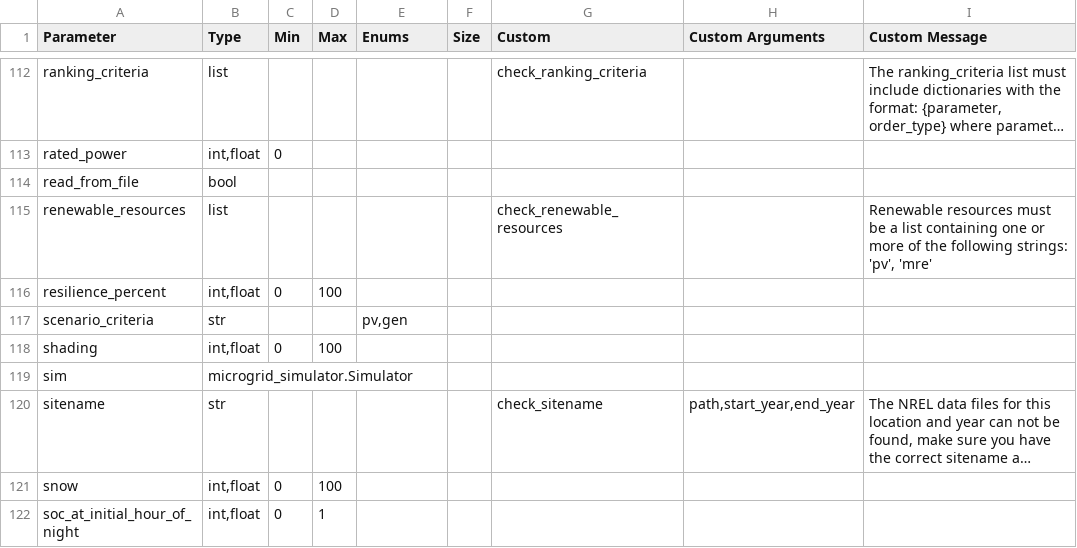
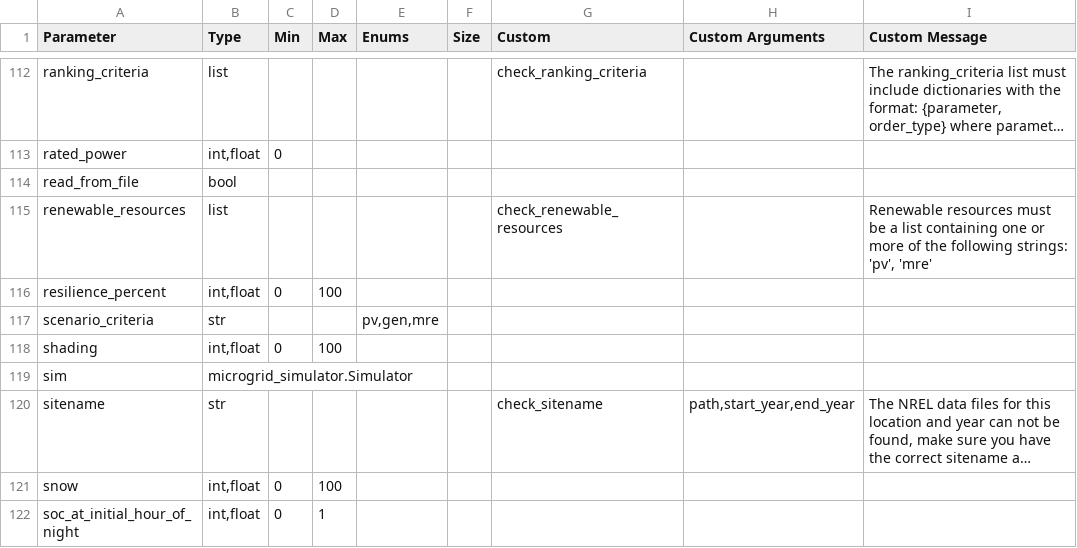
Before and after one commit to pnnl/MCOR, a CSV file: data/parameter_validation.csv, drawn as a sheet; only a part is shown, gaps mark what is left out; long unchanged cells end in ….

```diff
--- a/data/parameter_validation.csv
+++ b/data/parameter_validation.csv
@@ -117,3 +117,3 @@ renewable_resources,list,,,,,check_renewable_resources,,"Renewable resources mus
 resilience_percent,"int,float",0,100,,,,,
-scenario_criteria,str,,,"pv,gen",,,,
+scenario_criteria,str,,,"pv,gen,mre",,,,
 shading,"int,float",0,100,,,,,
```
Also changed, not shown: 4 other files.
